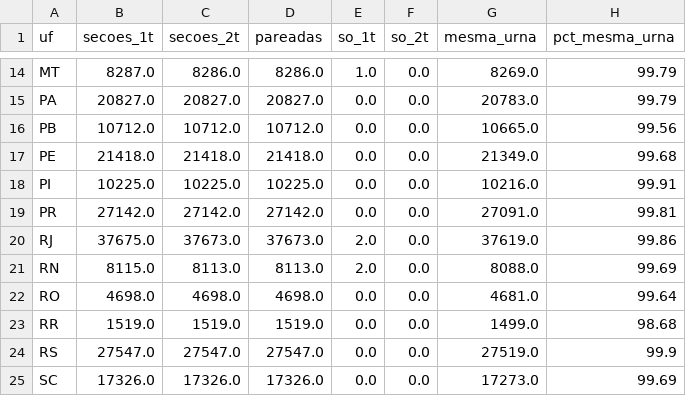
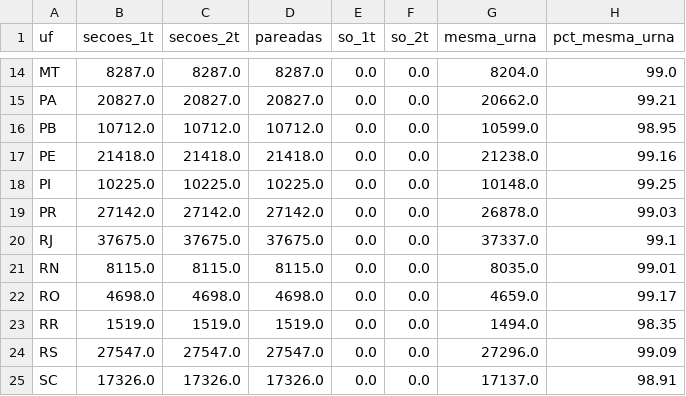
Before and after one commit to andreagnoletto/analise-eleicoes-2026, a CSV file: out/2t/comparacao/26_mesma_urna_1t_2t_provisorio_uf.csv, drawn as a sheet; only a part is shown, gaps mark what is left out; the diff covers the shown part only; the diff names each change by its address in the sheet, - before the commit and + after, or states it on an @@ line.

```diff
--- a/out/2t/comparacao/26_mesma_urna_1t_2t_provisorio_uf.csv
+++ b/out/2t/comparacao/26_mesma_urna_1t_2t_provisorio_uf.csv
-C14 (secoes_2t): 8286.0
+C14 (secoes_2t): 8287.0
-D14 (pareadas): 8286.0
+D14 (pareadas): 8287.0
-E14 (so_1t): 1.0
+E14 (so_1t): 0.0
-G14 (mesma_urna): 8269.0
+G14 (mesma_urna): 8204.0
-H14 (pct_mesma_urna): 99.79
+H14 (pct_mesma_urna): 99.0
-G15 (mesma_urna): 20783.0
+G15 (mesma_urna): 20662.0
-H15 (pct_mesma_urna): 99.79
+H15 (pct_mesma_urna): 99.21
-G16 (mesma_urna): 10665.0
+G16 (mesma_urna): 10599.0
-H16 (pct_mesma_urna): 99.56
+H16 (pct_mesma_urna): 98.95
-G17 (mesma_urna): 21349.0
+G17 (mesma_urna): 21238.0
-H17 (pct_mesma_urna): 99.68
+H17 (pct_mesma_urna): 99.16
-G18 (mesma_urna): 10216.0
+G18 (mesma_urna): 10148.0
-H18 (pct_mesma_urna): 99.91
+H18 (pct_mesma_urna): 99.25
-G19 (mesma_urna): 27091.0
+G19 (mesma_urna): 26878.0
-H19 (pct_mesma_urna): 99.81
+H19 (pct_mesma_urna): 99.03
-C20 (secoes_2t): 37673.0
+C20 (secoes_2t): 37675.0
-D20 (pareadas): 37673.0
+D20 (pareadas): 37675.0
-E20:E21 (so_1t): 2.0
+E20:E21 (so_1t): 0.0
-G20 (mesma_urna): 37619.0
+G20 (mesma_urna): 37337.0
-H20 (pct_mesma_urna): 99.86
+H20 (pct_mesma_urna): 99.1
-C21 (secoes_2t): 8113.0
+C21 (secoes_2t): 8115.0
-D21 (pareadas): 8113.0
+D21 (pareadas): 8115.0
-G21 (mesma_urna): 8088.0
+G21 (mesma_urna): 8035.0
-H21 (pct_mesma_urna): 99.69
+H21 (pct_mesma_urna): 99.01
-G22 (mesma_urna): 4681.0
+G22 (mesma_urna): 4659.0
-H22 (pct_mesma_urna): 99.64
+H22 (pct_mesma_urna): 99.17
-G23 (mesma_urna): 1499.0
+G23 (mesma_urna): 1494.0
-H23 (pct_mesma_urna): 98.68
+H23 (pct_mesma_urna): 98.35
-G24 (mesma_urna): 27519.0
+G24 (mesma_urna): 27296.0
-H24 (pct_mesma_urna): 99.9
+H24 (pct_mesma_urna): 99.09
-G25 (mesma_urna): 17273.0
+G25 (mesma_urna): 17137.0
-H25 (pct_mesma_urna): 99.69
+H25 (pct_mesma_urna): 98.91
```
Also changed, not shown: 51 edited cells elsewhere in this file, out/2t/comparacao/27_p4_provisorio.csv, out/2t/comparacao/27_p4_provisorio_logs.csv, 11 other files.
